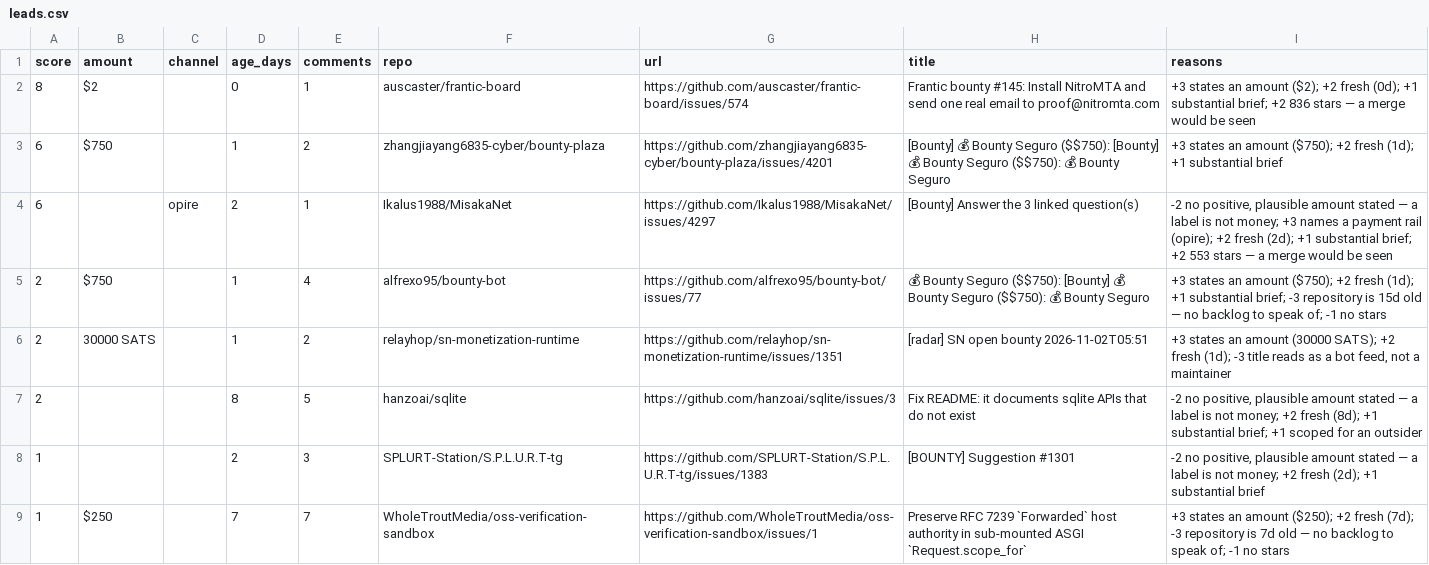
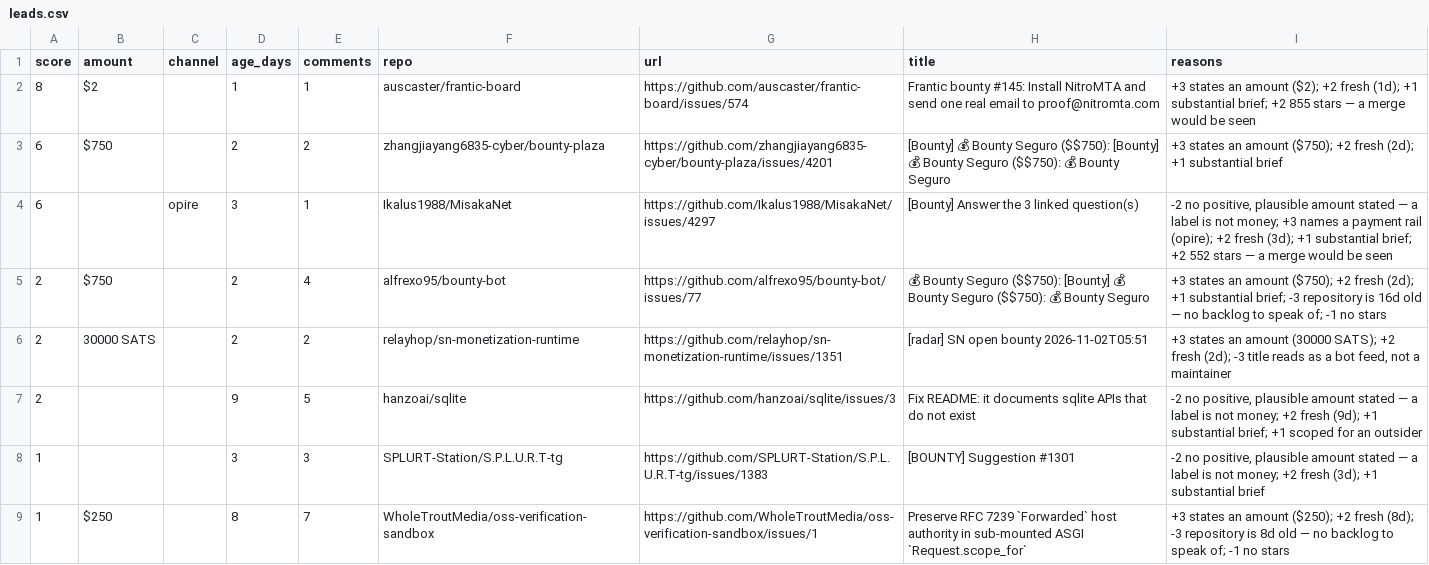
Before and after one commit to Kairose-master/handsel, a CSV file: data/demand-census/leads.csv, drawn as a sheet; only a part is shown; the diff covers the shown part only.

Commit message:
data(census): 2026-11-04

```diff
--- a/data/demand-census/leads.csv
+++ b/data/demand-census/leads.csv
@@ -1,9 +1,9 @@
 score,amount,channel,age_days,comments,repo,url,title,reasons
-8,$2,,0,1,auscaster/frantic-board,https://github.com/auscaster/frantic-board/issues/574,Frantic bounty #145: Install NitroMTA and send one real email to proof@nitromta.com,+3 states an amount ($2); +2 fresh (0d); +1 substantial brief; +2 836 stars — a merge would be seen
-6,$750,,1,2,zhangjiayang6835-cyber/bounty-plaza,https://github.com/zhangjiayang6835-cyber/bounty-plaza/issues/4201,[Bounty] 💰 Bounty Seguro ($$750): [Bounty] 💰 Bounty Seguro ($$750): 💰 Bounty Seguro,+3 states an amount ($750); +2 fresh (1d); +1 substantial brief
-6,,opire,2,1,Ikalus1988/MisakaNet,https://github.com/Ikalus1988/MisakaNet/issues/4297,[Bounty] Answer the 3 linked question(s),"-2 no positive, plausible amount stated — a label is not money; +3 names a payment rail (opire); +2 fresh (2d); +1 substantial brief; +2 553 stars — a merge would be seen"
-2,$750,,1,4,alfrexo95/bounty-bot,https://github.com/alfrexo95/bounty-bot/issues/77,💰 Bounty Seguro ($$750): [Bounty] 💰 Bounty Seguro ($$750): 💰 Bounty Seguro,+3 states an amount ($750); +2 fresh (1d); +1 substantial brief; -3 repository is 15d old — no backlog to speak of; -1 no stars
-2,30000 SATS,,1,2,relayhop/sn-monetization-runtime,https://github.com/relayhop/sn-monetization-runtime/issues/1351,[radar] SN open bounty 2026-11-02T05:51,"+3 states an amount (30000 SATS); +2 fresh (1d); -3 title reads as a bot feed, not a maintainer"
-2,,,8,5,hanzoai/sqlite,https://github.com/hanzoai/sqlite/issues/3,Fix README: it documents sqlite APIs that do not exist,"-2 no positive, plausible amount stated — a label is not money; +2 fresh (8d); +1 substantial brief; +1 scoped for an outsider"
-1,,,2,3,SPLURT-Station/S.P.L.U.R.T-tg,https://github.com/SPLURT-Station/S.P.L.U.R.T-tg/issues/1383,[BOUNTY] Suggestion #1301,"-2 no positive, plausible amount stated — a label is not money; +2 fresh (2d); +1 substantial brief"
-1,$250,,7,7,WholeTroutMedia/oss-verification-sandbox,https://github.com/WholeTroutMedia/oss-verification-sandbox/issues/1,Preserve RFC 7239 `Forwarded` host authority in sub-mounted ASGI `Request.scope_for`,+3 states an amount ($250); +2 fresh (7d); -3 repository is 7d old — no backlog to speak of; -1 no stars
+8,$2,,1,1,auscaster/frantic-board,https://github.com/auscaster/frantic-board/issues/574,Frantic bounty #145: Install NitroMTA and send one real email to proof@nitromta.com,+3 states an amount ($2); +2 fresh (1d); +1 substantial brief; +2 855 stars — a merge would be seen
+6,$750,,2,2,zhangjiayang6835-cyber/bounty-plaza,https://github.com/zhangjiayang6835-cyber/bounty-plaza/issues/4201,[Bounty] 💰 Bounty Seguro ($$750): [Bounty] 💰 Bounty Seguro ($$750): 💰 Bounty Seguro,+3 states an amount ($750); +2 fresh (2d); +1 substantial brief
+6,,opire,3,1,Ikalus1988/MisakaNet,https://github.com/Ikalus1988/MisakaNet/issues/4297,[Bounty] Answer the 3 linked question(s),"-2 no positive, plausible amount stated — a label is not money; +3 names a payment rail (opire); +2 fresh (3d); +1 substantial brief; +2 552 stars — a merge would be seen"
+2,$750,,2,4,alfrexo95/bounty-bot,https://github.com/alfrexo95/bounty-bot/issues/77,💰 Bounty Seguro ($$750): [Bounty] 💰 Bounty Seguro ($$750): 💰 Bounty Seguro,+3 states an amount ($750); +2 fresh (2d); +1 substantial brief; -3 repository is 16d old — no backlog to speak of; -1 no stars
+2,30000 SATS,,2,2,relayhop/sn-monetization-runtime,https://github.com/relayhop/sn-monetization-runtime/issues/1351,[radar] SN open bounty 2026-11-02T05:51,"+3 states an amount (30000 SATS); +2 fresh (2d); -3 title reads as a bot feed, not a maintainer"
+2,,,9,5,hanzoai/sqlite,https://github.com/hanzoai/sqlite/issues/3,Fix README: it documents sqlite APIs that do not exist,"-2 no positive, plausible amount stated — a label is not money; +2 fresh (9d); +1 substantial brief; +1 scoped for an outsider"
+1,,,3,3,SPLURT-Station/S.P.L.U.R.T-tg,https://github.com/SPLURT-Station/S.P.L.U.R.T-tg/issues/1383,[BOUNTY] Suggestion #1301,"-2 no positive, plausible amount stated — a label is not money; +2 fresh (3d); +1 substantial brief"
+1,$250,,8,7,WholeTroutMedia/oss-verification-sandbox,https://github.com/WholeTroutMedia/oss-verification-sandbox/issues/1,Preserve RFC 7239 `Forwarded` host authority in sub-mounted ASGI `Request.scope_for`,+3 states an amount ($250); +2 fresh (8d); -3 repository is 8d old — no backlog to speak of; -1 no stars
```
Also changed, not shown: 15 edited cells elsewhere in this file.
